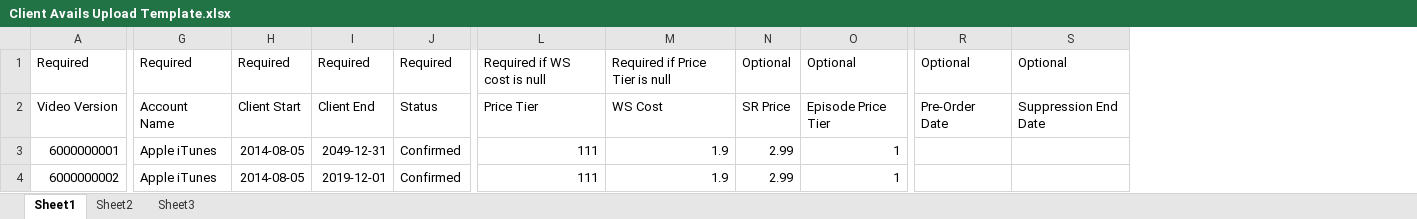
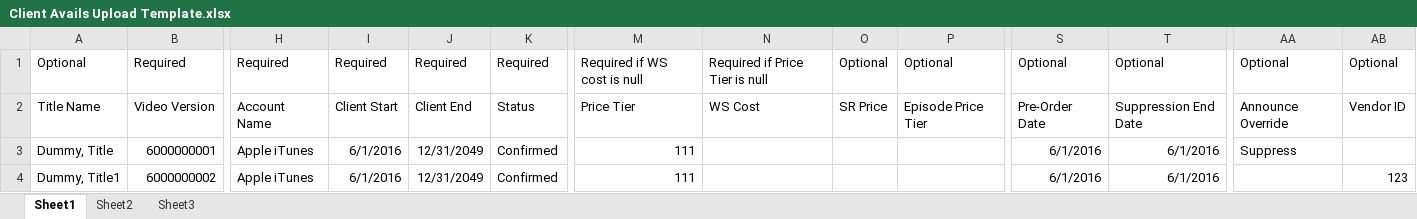
Before and after one commit to Sriniz/FileReader, an Excel workbook: Client Avails Upload Template.xlsx, sheet Sheet1, drawn as a sheet; only a part is shown, gaps mark what is left out; values as stored, in another font and other column widths than the file's, no borders; addresses are those after the commit; the diff names each change by its address in the sheet, - before the commit and + after, or states it on an @@ line.

Commit message:
Updated upload template

```diff
--- a/Client Avails Upload Template.xlsx (sheet Sheet1)
+++ b/Client Avails Upload Template.xlsx (sheet Sheet1)
+column A, rows 1-4: Optional | Title Name | Dummy, Title | Dummy, Title1
+column AA, rows 1-3: Optional | Announce Override | Suppress
+column AB, rows 1-4: Optional | Vendor ID |  | 123
-I3:I4: 2014-08-05
+I3:I4: 6/1/2016
-J3: 2049-12-31
+J3: 12/31/2049
-N3:N4: 1.9
+N3:N4: (empty)
-O3:O4: 2.99
+O3:O4: (empty)
-P3:P4: 1
+P3:P4: (empty)
-S3:S4: (empty)
+S3:S4: 6/1/2016
-T3:T4: (empty)
+T3:T4: 6/1/2016
-J4: 2019-12-01
+J4: 12/31/2049
```
Also changed, not shown: sheet Sheet2.
